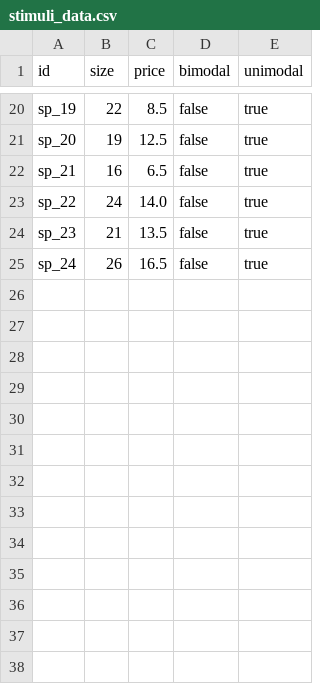
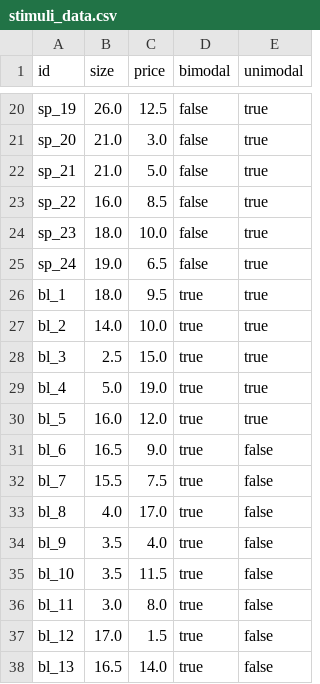
Before and after one commit to lukavdplas/adjective-order, a CSV file: experiment/novel_objects/materials/stimuli_data.csv, drawn as a sheet; only a part is shown, gaps mark what is left out; the diff covers the shown part only; the diff names each change by its address in the sheet, - before the commit and + after, or states it on an @@ line.

```diff
--- a/experiment/novel_objects/materials/stimuli_data.csv
+++ b/experiment/novel_objects/materials/stimuli_data.csv
-B20 (size): 22
+B20 (size): 26.0
-C20 (price): 8.5
+C20 (price): 12.5
-B21 (size): 19
+B21 (size): 21.0
-C21 (price): 12.5
+C21 (price): 3.0
-B22 (size): 16
+B22 (size): 21.0
-C22 (price): 6.5
+C22 (price): 5.0
-B23 (size): 24
+B23 (size): 16.0
-C23 (price): 14.0
+C23 (price): 8.5
-B24 (size): 21
+B24 (size): 18.0
-C24 (price): 13.5
+C24 (price): 10.0
-B25 (size): 26
+B25 (size): 19.0
-C25 (price): 16.5
+C25 (price): 6.5
+row 26: bl_1 | 18.0 | 9.5 | true | true
+row 27: bl_2 | 14.0 | 10.0 | true | true
+row 28: bl_3 | 2.5 | 15.0 | true | true
+row 29: bl_4 | 5.0 | 19.0 | true | true
+row 30: bl_5 | 16.0 | 12.0 | true | true
+row 31: bl_6 | 16.5 | 9.0 | true | false
+row 32: bl_7 | 15.5 | 7.5 | true | false
+row 33: bl_8 | 4.0 | 17.0 | true | false
+row 34: bl_9 | 3.5 | 4.0 | true | false
+row 35: bl_10 | 3.5 | 11.5 | true | false
+row 36: bl_11 | 3.0 | 8.0 | true | false
+row 37: bl_12 | 17.0 | 1.5 | true | false
+row 38: bl_13 | 16.5 | 14.0 | true | false
```
Also changed, not shown: 10 added rows and 33 edited cells elsewhere in this file, 1 other file.
